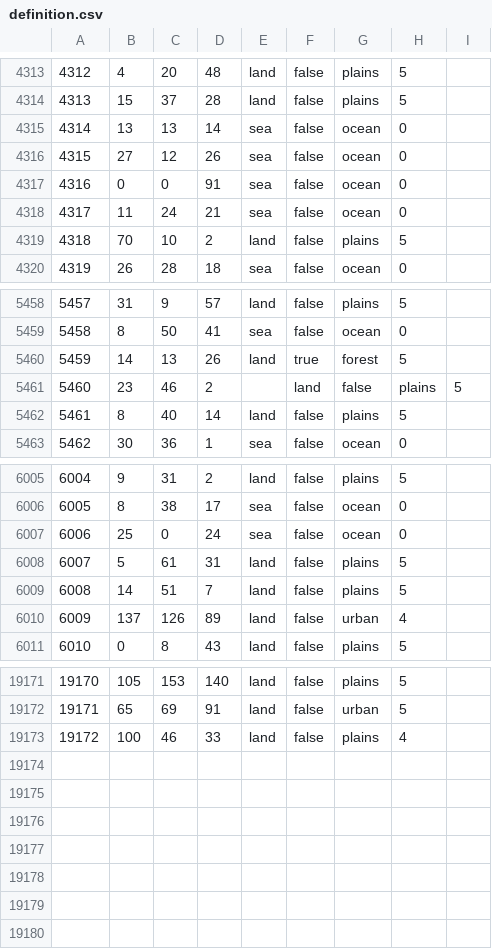
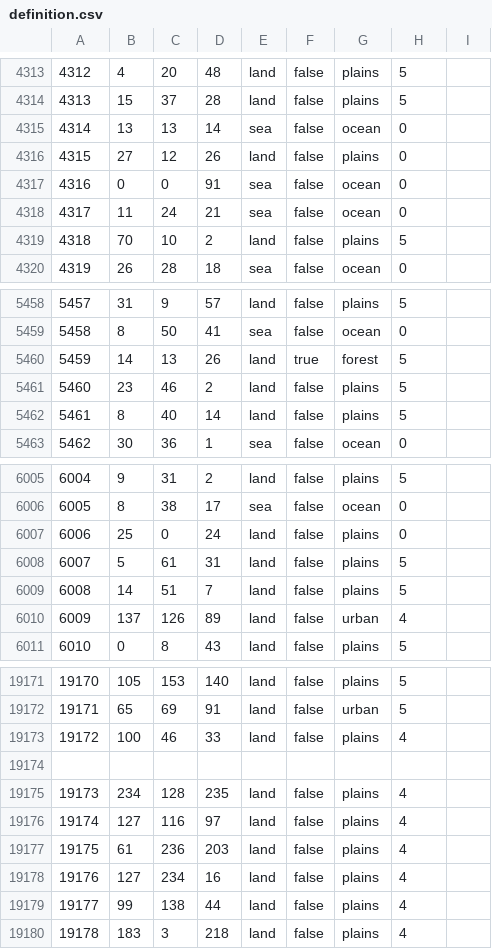
Before and after one commit to HerderDg/thelastdaysofpoland, a CSV file: map/definition.csv, drawn as a sheet; only a part is shown, gaps mark what is left out.

```diff
--- a/map/definition.csv
+++ b/map/definition.csv
@@ -4315,3 +4315,3 @@
 4314;13;13;14;sea;false;ocean;0
-4315;27;12;26;sea;false;ocean;0
+4315;27;12;26;land;false;plains;0
 4316;0;0;91;sea;false;ocean;0
@@ -5460,3 +5460,3 @@
 5459;14;13;26;land;true;forest;5
-5460;23;46;2;;land;false;plains;5
+5460;23;46;2;land;false;plains;5
 5461;8;40;14;land;false;plains;5
@@ -6006,3 +6006,3 @@
 6005;8;38;17;sea;false;ocean;0
-6006;25;0;24;sea;false;ocean;0
+6006;25;0;24;land;false;plains;0
 6007;5;61;31;land;false;plains;5
@@ -19173 +19173,8 @@
 19172;100;46;33;land;false;plains;4
+
+19173;234;128;235;land;false;plains;4
+19174;127;116;97;land;false;plains;4
+19175;61;236;203;land;false;plains;4
+19176;127;234;16;land;false;plains;4
+19177;99;138;44;land;false;plains;4
+19178;183;3;218;land;false;plains;4
```
Also changed, not shown: 5 other files.
